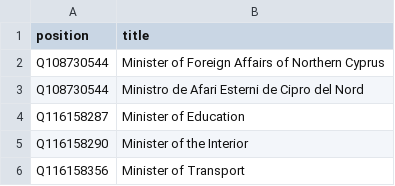
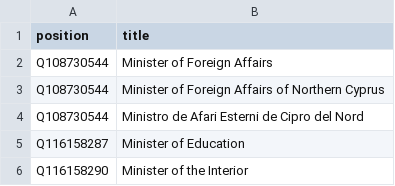
Before and after one commit to every-politician-scrapers/northern-cyprus, a CSV file: wikidata/results/position-aliases.csv, drawn as a sheet; only a part is shown; the shorter side is filled out with more unchanged rows; the diff covers the shown part only; the diff names each change by its address in the sheet, - before the commit and + after, or states it on an @@ line.

```diff
--- a/wikidata/results/position-aliases.csv
+++ b/wikidata/results/position-aliases.csv
+row 2: Q108730544 | Minister of Foreign Affairs
```
Also changed, not shown: 3 added rows, 5 removed rows and 63 moved rows elsewhere in this file.
